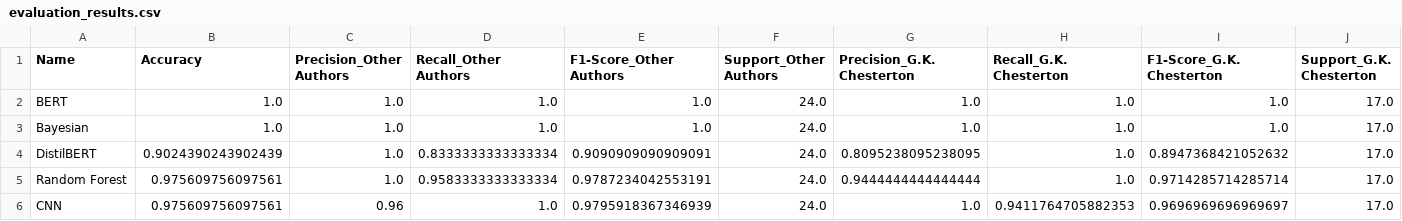
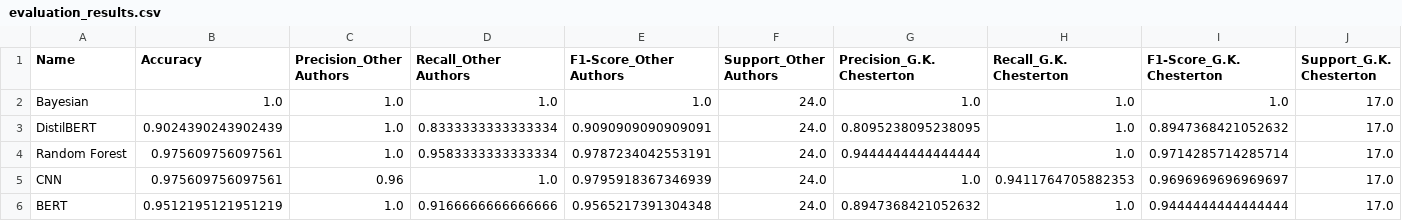
Before and after one commit to PotassiumLover/CS524-NLP, a CSV file: evaluation_results.csv, drawn as a sheet; only a part is shown; removed rows and columns are numbered as before the commit, all else as after; rows hold the shown columns only; the diff names each change by its address in the sheet, - before the commit and + after, or states it on an @@ line.

Commit message:
Evaluation Results

```diff
--- a/evaluation_results.csv
+++ b/evaluation_results.csv
-row 2: BERT | 1.0 | 1.0 | 1.0 | 1.0 | 24.0 | 1.0 | 1.0 | 1.0 | 17.0
+row 6: BERT | 0.9512195121951219 | 1.0 | 0.9166666666666666 | 0.9565217391304348 | 24.0 | 0.8947368421052632 | 1.0 | 0.9444444444444444 | 17.0
```
